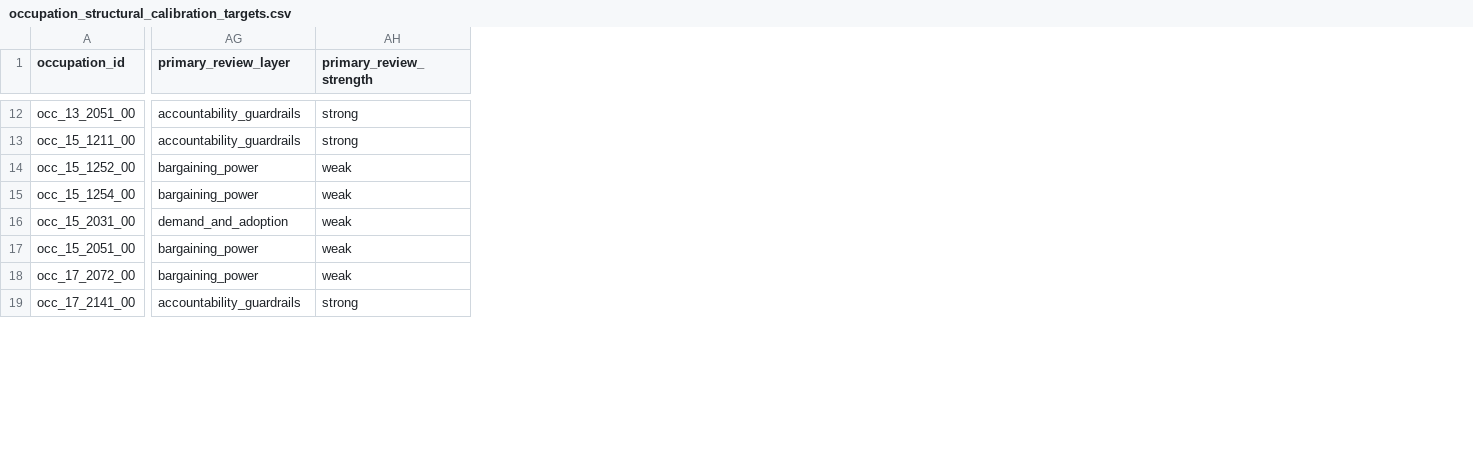
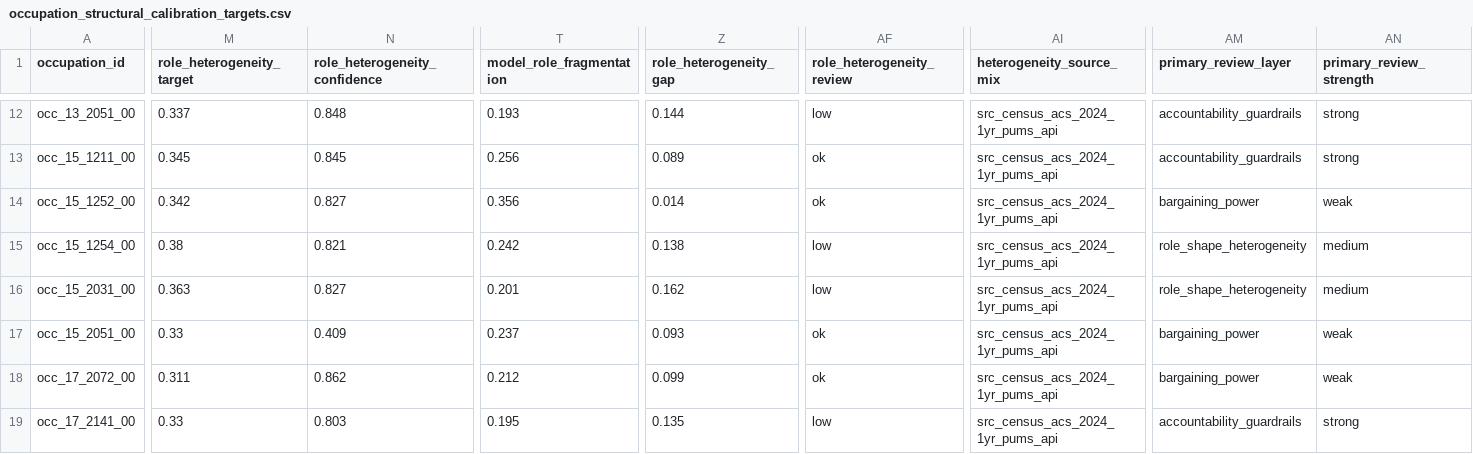
Before and after one commit to wrenthejewels/DLYJ2, a CSV file: data/normalized/occupation_structural_calibration_targets.csv, drawn as a sheet; only a part is shown, gaps mark what is left out; addresses are those after the commit; the diff covers the shown part only; the diff names each change by its address in the sheet, - before the commit and + after, or states it on an @@ line.

Commit message:
Add ACS heterogeneity calibration and BTOS prep

```diff
--- a/data/normalized/occupation_structural_calibration_targets.csv
+++ b/data/normalized/occupation_structural_calibration_targets.csv
+column M (role_heterogeneity_target), rows 12-19: 0.337 | 0.345 | 0.342 | 0.38 | 0.363 | 0.33 | 0.311 | 0.33
+column N (role_heterogeneity_confidence), rows 12-19: 0.848 | 0.845 | 0.827 | 0.821 | 0.827 | 0.409 | 0.862 | 0.803
+column T (model_role_fragmentation), rows 12-19: 0.193 | 0.256 | 0.356 | 0.242 | 0.201 | 0.237 | 0.212 | 0.195
+column Z (role_heterogeneity_gap), rows 12-19: 0.144 | 0.089 | 0.014 | 0.138 | 0.162 | 0.093 | 0.099 | 0.135
+column AF (role_heterogeneity_review), rows 12-19: low | ok | ok | low | low | ok | ok | low
+column AI (heterogeneity_source_mix), rows 12-19: all src_census_acs_2024_1yr_pums_api
-AM15 (primary_review_layer): bargaining_power
+AM15 (primary_review_layer): role_shape_heterogeneity
-AN15:AN16 (primary_review_strength): weak
+AN15:AN16 (primary_review_strength): medium
-AM16 (primary_review_layer): demand_and_adoption
+AM16 (primary_review_layer): role_shape_heterogeneity
```
Also changed, not shown: 27 edited cells elsewhere in this file, 15 other files.
